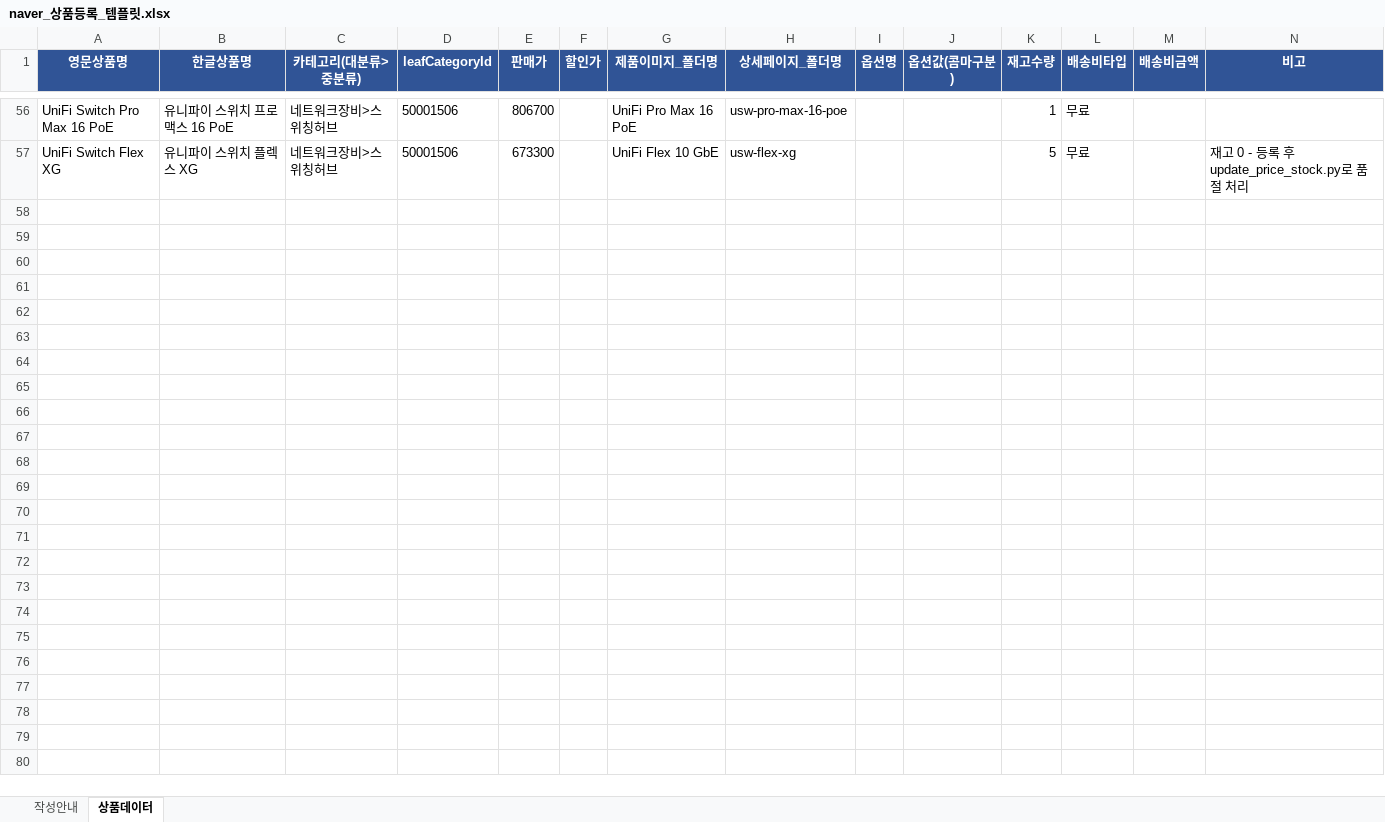
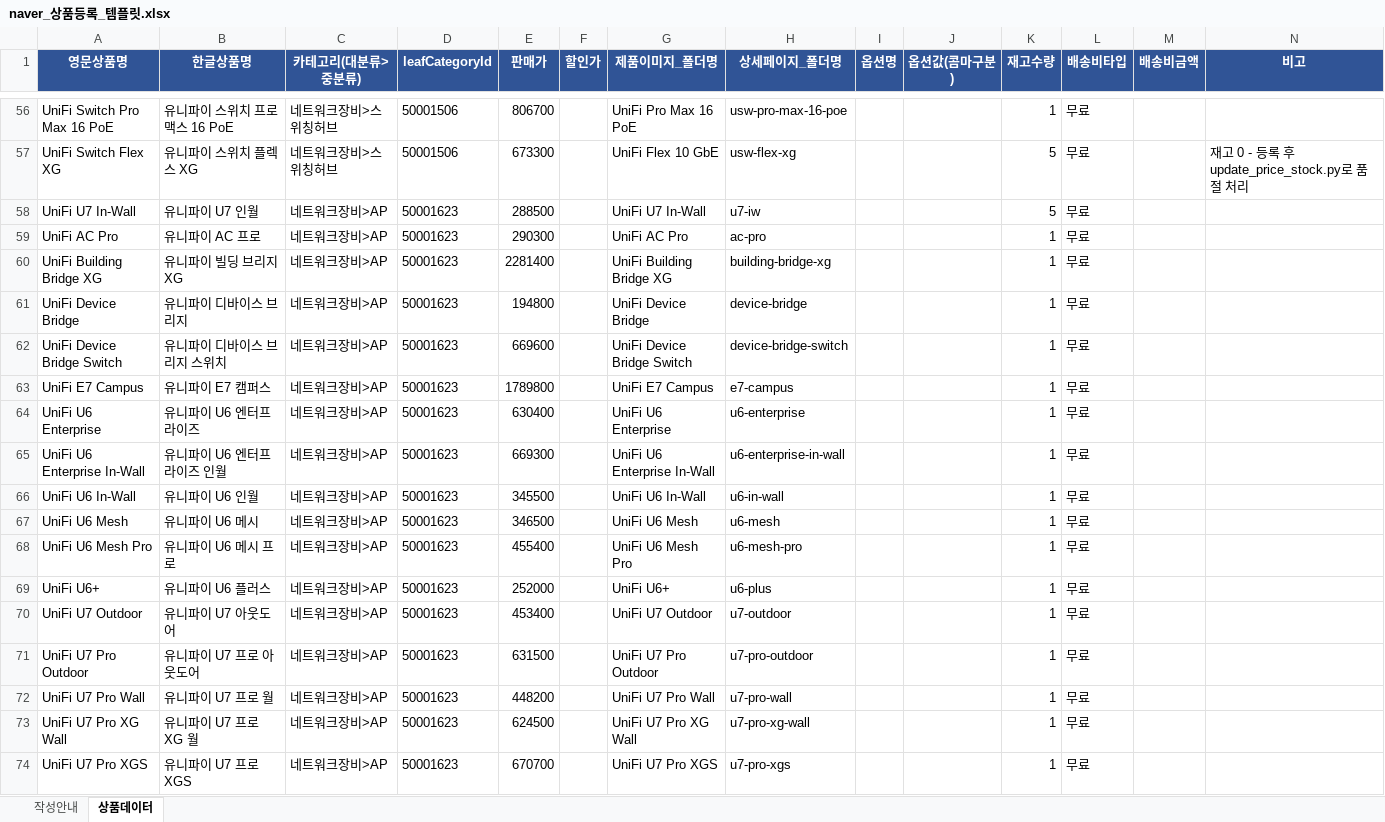
Before and after one commit to jjh3533/tbd, an Excel workbook: naver_상품등록_템플릿.xlsx, sheet 상품데이터, drawn as a sheet; only a part is shown, gaps mark what is left out; values as stored, in another font and other column widths than the file's, no borders; the diff names each change by its address in the sheet, - before the commit and + after, or states it on an @@ line.

```diff
--- a/naver_상품등록_템플릿.xlsx (sheet 상품데이터)
+++ b/naver_상품등록_템플릿.xlsx (sheet 상품데이터)
+row 58: UniFi U7 In-Wall | 유니파이 U7 인월 | 네트워크장비>AP | 50001623 | 288500 |  | UniFi U7 In-Wall | u7-iw |  |  | 5 | 무료
+row 59: UniFi AC Pro | 유니파이 AC 프로 | 네트워크장비>AP | 50001623 | 290300 |  | UniFi AC Pro | ac-pro |  |  | 1 | 무료
+row 60: UniFi Building Bridge XG | 유니파이 빌딩 브리지 XG | 네트워크장비>AP | 50001623 | 2281400 |  | UniFi Building Bridge XG | building-bridge-xg |  |  | 1 | 무료
+row 61: UniFi Device Bridge | 유니파이 디바이스 브리지 | 네트워크장비>AP | 50001623 | 194800 |  | UniFi Device Bridge | device-bridge |  |  | 1 | 무료
+row 62: UniFi Device Bridge Switch | 유니파이 디바이스 브리지 스위치 | 네트워크장비>AP | 50001623 | 669600 |  | UniFi Device Bridge Switch | device-bridge-switch |  |  | 1 | 무료
+row 63: UniFi E7 Campus | 유니파이 E7 캠퍼스 | 네트워크장비>AP | 50001623 | 1789800 |  | UniFi E7 Campus | e7-campus |  |  | 1 | 무료
+row 64: UniFi U6 Enterprise | 유니파이 U6 엔터프라이즈 | 네트워크장비>AP | 50001623 | 630400 |  | UniFi U6 Enterprise | u6-enterprise |  |  | 1 | 무료
+row 65: UniFi U6 Enterprise In-Wall | 유니파이 U6 엔터프라이즈 인월 | 네트워크장비>AP | 50001623 | 669300 |  | UniFi U6 Enterprise In-Wall | u6-enterprise-in-wall |  |  | 1 | 무료
+row 66: UniFi U6 In-Wall | 유니파이 U6 인월 | 네트워크장비>AP | 50001623 | 345500 |  | UniFi U6 In-Wall | u6-in-wall |  |  | 1 | 무료
+row 67: UniFi U6 Mesh | 유니파이 U6 메시 | 네트워크장비>AP | 50001623 | 346500 |  | UniFi U6 Mesh | u6-mesh |  |  | 1 | 무료
+row 68: UniFi U6 Mesh Pro | 유니파이 U6 메시 프로 | 네트워크장비>AP | 50001623 | 455400 |  | UniFi U6 Mesh Pro | u6-mesh-pro |  |  | 1 | 무료
+row 69: UniFi U6+ | 유니파이 U6 플러스 | 네트워크장비>AP | 50001623 | 252000 |  | UniFi U6+ | u6-plus |  |  | 1 | 무료
+row 70: UniFi U7 Outdoor | 유니파이 U7 아웃도어 | 네트워크장비>AP | 50001623 | 453400 |  | UniFi U7 Outdoor | u7-outdoor |  |  | 1 | 무료
+row 71: UniFi U7 Pro Outdoor | 유니파이 U7 프로 아웃도어 | 네트워크장비>AP | 50001623 | 631500 |  | UniFi U7 Pro Outdoor | u7-pro-outdoor |  |  | 1 | 무료
+row 72: UniFi U7 Pro Wall | 유니파이 U7 프로 월 | 네트워크장비>AP | 50001623 | 448200 |  | UniFi U7 Pro Wall | u7-pro-wall |  |  | 1 | 무료
+row 73: UniFi U7 Pro XG Wall | 유니파이 U7 프로 XG 월 | 네트워크장비>AP | 50001623 | 624500 |  | UniFi U7 Pro XG Wall | u7-pro-xg-wall |  |  | 1 | 무료
+row 74: UniFi U7 Pro XGS | 유니파이 U7 프로 XGS | 네트워크장비>AP | 50001623 | 670700 |  | UniFi U7 Pro XGS | u7-pro-xgs |  |  | 1 | 무료
```
Also changed, not shown: 8 other files.
